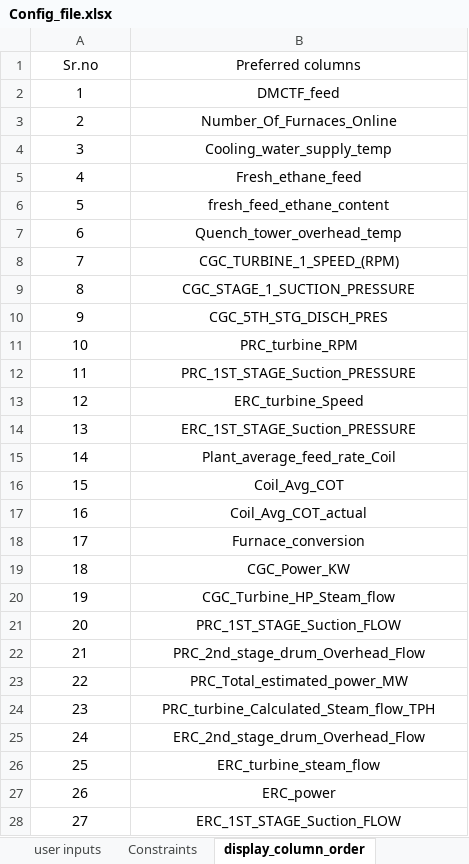
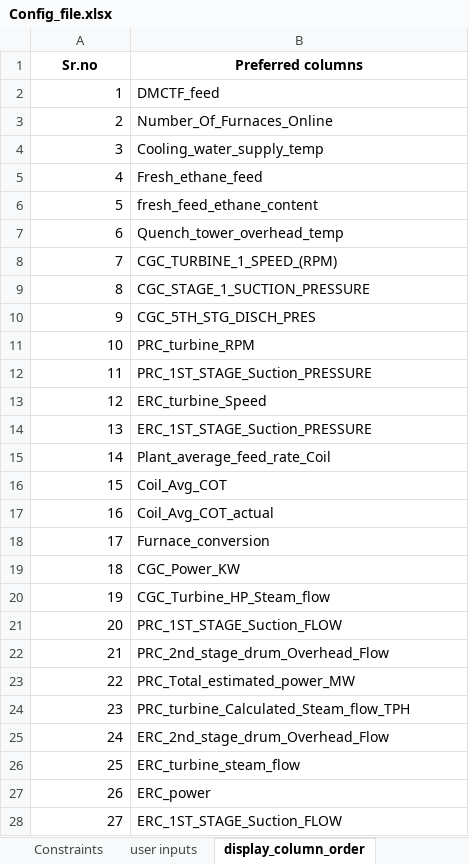
Before and after one commit to Ankur-Yadav09/SoftSensor-Intelligence-Platform, an Excel workbook: Data/Config_file.xlsx, sheet display_column_order, drawn as a sheet; only a part is shown; values as stored, in another font and other column widths than the file's, no borders; conditional formats not drawn; the diff covers the shown part only; the diff names each change by its address in the sheet, - before the commit and + after, or states it on an @@ line.

Commit message:
Modify minor changes in Input MV_CV_DV, Model Mapping Alignment and added validation filter

```diff
--- a/Data/Config_file.xlsx (sheet display_column_order)
+++ b/Data/Config_file.xlsx (sheet display_column_order)
@@ sheet tab order changed: Constraints | user inputs | display_column_order @@
-A1:B1 bold: off
+A1:B1 bold: on
-A2:A28 alignment: center
+A2:A28 alignment: right
-B2:B28 alignment: center
+B2:B28 alignment: left
```
Also changed, not shown: cell formats elsewhere in this sheet, sheet PI_generalised_Name, sheet Model details, sheet user inputs, sheet Constraints, sheet Section Order, other sheet tabs, 11 other files.
